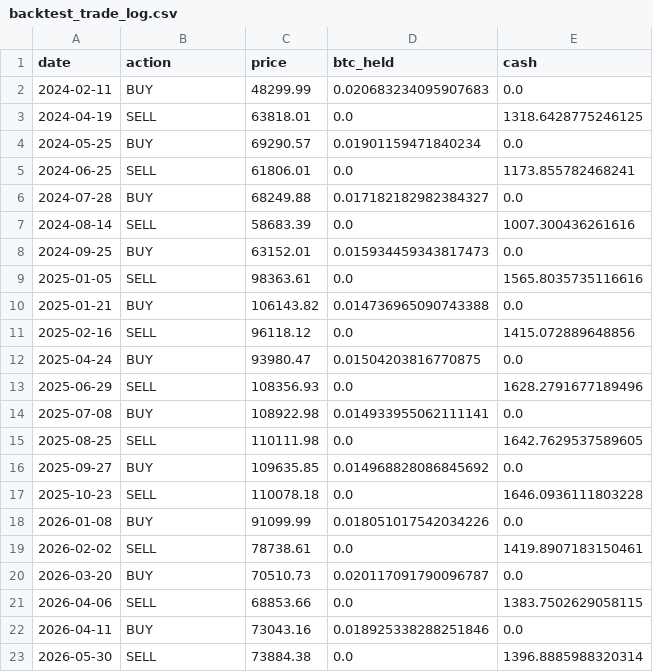
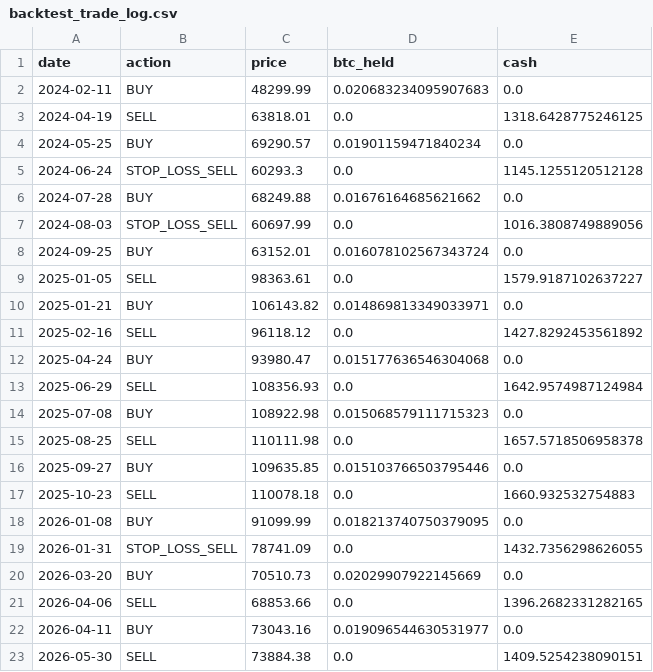
Before and after one commit to kartikkalliyan/-crypto-strategy-backtester, a CSV file: backtest_trade_log.csv, drawn as a sheet.

Commit message:
stage 1: add configurable stop-loss to backtest engine

```diff
--- a/backtest_trade_log.csv
+++ b/backtest_trade_log.csv
@@ -4,20 +4,20 @@ date,action,price,btc_held,cash
 2024-05-25,BUY,69290.57,0.01901159471840234,0.0
-2024-06-25,SELL,61806.01,0.0,1173.855782468241
-2024-07-28,BUY,68249.88,0.017182182982384327,0.0
-2024-08-14,SELL,58683.39,0.0,1007.300436261616
-2024-09-25,BUY,63152.01,0.015934459343817473,0.0
-2025-01-05,SELL,98363.61,0.0,1565.8035735116616
-2025-01-21,BUY,106143.82,0.014736965090743388,0.0
-2025-02-16,SELL,96118.12,0.0,1415.072889648856
-2025-04-24,BUY,93980.47,0.01504203816770875,0.0
-2025-06-29,SELL,108356.93,0.0,1628.2791677189496
-2025-07-08,BUY,108922.98,0.014933955062111141,0.0
-2025-08-25,SELL,110111.98,0.0,1642.7629537589605
-2025-09-27,BUY,109635.85,0.014968828086845692,0.0
-2025-10-23,SELL,110078.18,0.0,1646.0936111803228
-2026-01-08,BUY,91099.99,0.018051017542034226,0.0
-2026-02-02,SELL,78738.61,0.0,1419.8907183150461
-2026-03-20,BUY,70510.73,0.020117091790096787,0.0
-2026-04-06,SELL,68853.66,0.0,1383.7502629058115
-2026-04-11,BUY,73043.16,0.018925338288251846,0.0
-2026-05-30,SELL,73884.38,0.0,1396.8885988320314
+2024-06-24,STOP_LOSS_SELL,60293.3,0.0,1145.1255120512128
+2024-07-28,BUY,68249.88,0.01676164685621662,0.0
+2024-08-03,STOP_LOSS_SELL,60697.99,0.0,1016.3808749889056
+2024-09-25,BUY,63152.01,0.016078102567343724,0.0
+2025-01-05,SELL,98363.61,0.0,1579.9187102637227
+2025-01-21,BUY,106143.82,0.014869813349033971,0.0
+2025-02-16,SELL,96118.12,0.0,1427.8292453561892
+2025-04-24,BUY,93980.47,0.015177636546304068,0.0
+2025-06-29,SELL,108356.93,0.0,1642.9574987124984
+2025-07-08,BUY,108922.98,0.015068579111715323,0.0
+2025-08-25,SELL,110111.98,0.0,1657.5718506958378
+2025-09-27,BUY,109635.85,0.015103766503795446,0.0
+2025-10-23,SELL,110078.18,0.0,1660.932532754883
+2026-01-08,BUY,91099.99,0.018213740750379095,0.0
+2026-01-31,STOP_LOSS_SELL,78741.09,0.0,1432.7356298626055
+2026-03-20,BUY,70510.73,0.02029907922145669,0.0
+2026-04-06,SELL,68853.66,0.0,1396.2682331282165
+2026-04-11,BUY,73043.16,0.019096544630531977,0.0
+2026-05-30,SELL,73884.38,0.0,1409.5254238090151
```
Also changed, not shown: 1 other file.
